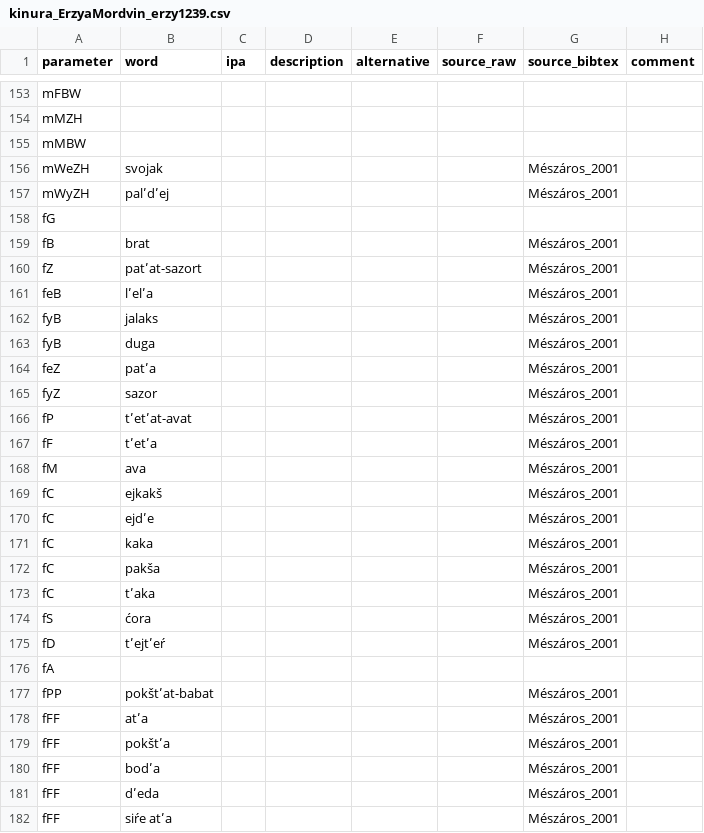
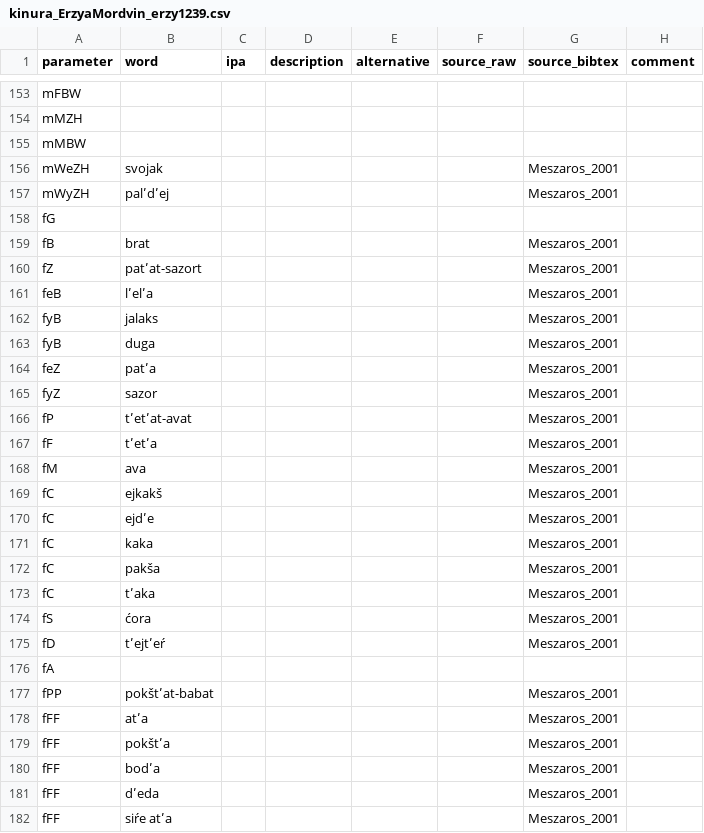
Before and after one commit to kinbank/kinura, a CSV file: kinbank/raw/Uralic/kinura_ErzyaMordvin_erzy1239.csv, drawn as a sheet; only a part is shown, gaps mark what is left out; the diff covers the shown part only.

Commit message:
Update kinura_ErzyaMordvin_erzy1239.csv

```diff
--- a/kinbank/raw/Uralic/kinura_ErzyaMordvin_erzy1239.csv
+++ b/kinbank/raw/Uralic/kinura_ErzyaMordvin_erzy1239.csv
@@ -155,28 +155,28 @@ mMZH,,,,,,,
 mMBW,,,,,,,
-mWeZH,svojak,,,,,Mészáros_2001,
-mWyZH,palʹdʹej,,,,,Mészáros_2001,
+mWeZH,svojak,,,,,Meszaros_2001,
+mWyZH,palʹdʹej,,,,,Meszaros_2001,
 fG,,,,,,,
-fB,brat,,,,,Mészáros_2001,
-fZ,patʹat-sazort,,,,,Mészáros_2001,
-feB,lʹelʹa,,,,,Mészáros_2001,
-fyB,jalaks,,,,,Mészáros_2001,
-fyB,duga,,,,,Mészáros_2001,
-feZ,patʹa,,,,,Mészáros_2001,
-fyZ,sazor,,,,,Mészáros_2001,
-fP,tʹetʹat-avat,,,,,Mészáros_2001,
-fF,tʹetʹa,,,,,Mészáros_2001,
-fM,ava,,,,,Mészáros_2001,
-fC,ejkakš,,,,,Mészáros_2001,
-fC,ejdʹe,,,,,Mészáros_2001,
-fC,kaka,,,,,Mészáros_2001,
-fC,pakša,,,,,Mészáros_2001,
-fC,tʹaka,,,,,Mészáros_2001,
-fS,ćora,,,,,Mészáros_2001,
-fD,tʹejtʹeŕ,,,,,Mészáros_2001,
+fB,brat,,,,,Meszaros_2001,
+fZ,patʹat-sazort,,,,,Meszaros_2001,
+feB,lʹelʹa,,,,,Meszaros_2001,
+fyB,jalaks,,,,,Meszaros_2001,
+fyB,duga,,,,,Meszaros_2001,
+feZ,patʹa,,,,,Meszaros_2001,
+fyZ,sazor,,,,,Meszaros_2001,
+fP,tʹetʹat-avat,,,,,Meszaros_2001,
+fF,tʹetʹa,,,,,Meszaros_2001,
+fM,ava,,,,,Meszaros_2001,
+fC,ejkakš,,,,,Meszaros_2001,
+fC,ejdʹe,,,,,Meszaros_2001,
+fC,kaka,,,,,Meszaros_2001,
+fC,pakša,,,,,Meszaros_2001,
+fC,tʹaka,,,,,Meszaros_2001,
+fS,ćora,,,,,Meszaros_2001,
+fD,tʹejtʹeŕ,,,,,Meszaros_2001,
 fA,,,,,,,
-fPP,pokštʹat-babat,,,,,Mészáros_2001,
-fFF,atʹa,,,,,Mészáros_2001,
-fFF,pokštʹa,,,,,Mészáros_2001,
-fFF,bodʹa,,,,,Mészáros_2001,
-fFF,dʹeda,,,,,Mészáros_2001,
-fFF,siŕe atʹa,,,,,Mészáros_2001,
+fPP,pokštʹat-babat,,,,,Meszaros_2001,
+fFF,atʹa,,,,,Meszaros_2001,
+fFF,pokštʹa,,,,,Meszaros_2001,
+fFF,bodʹa,,,,,Meszaros_2001,
+fFF,dʹeda,,,,,Meszaros_2001,
+fFF,siŕe atʹa,,,,,Meszaros_2001,
```
Also changed, not shown: 169 edited cells elsewhere in this file.
